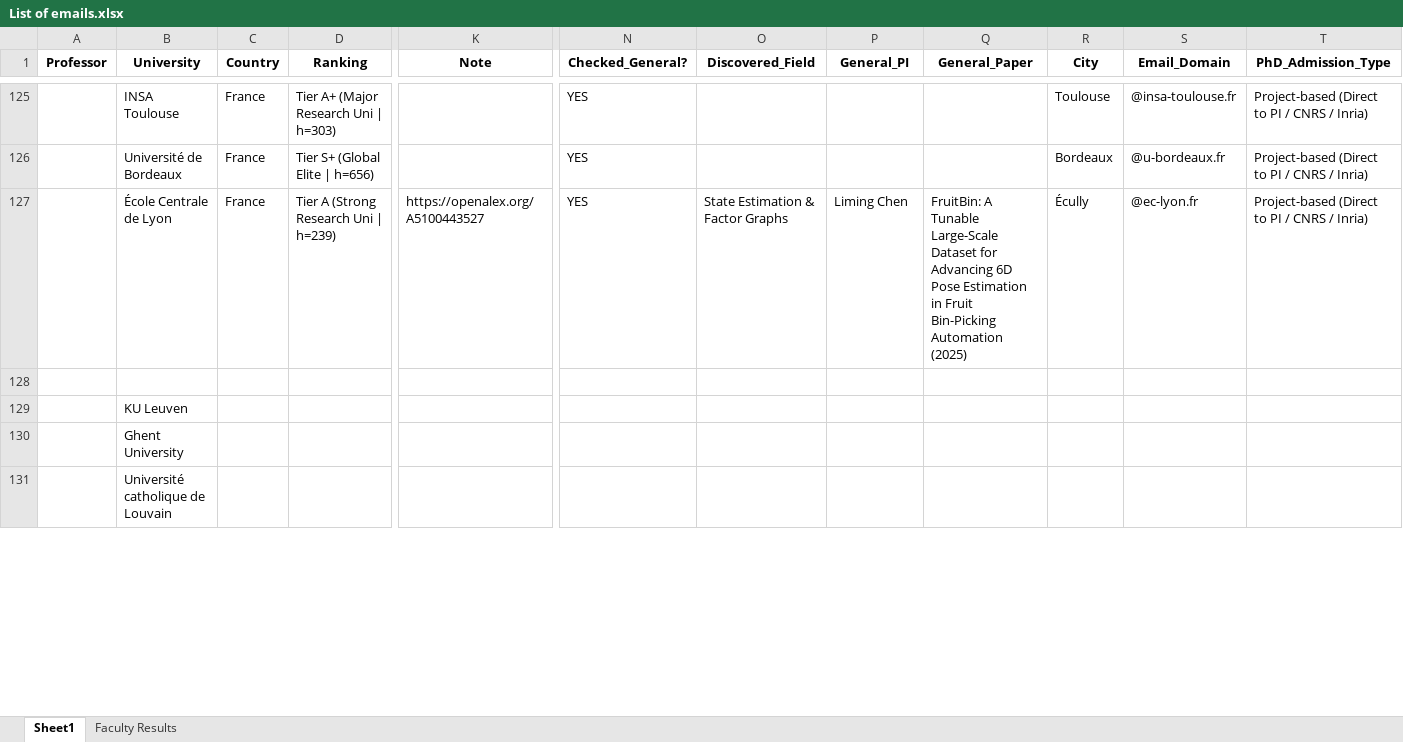
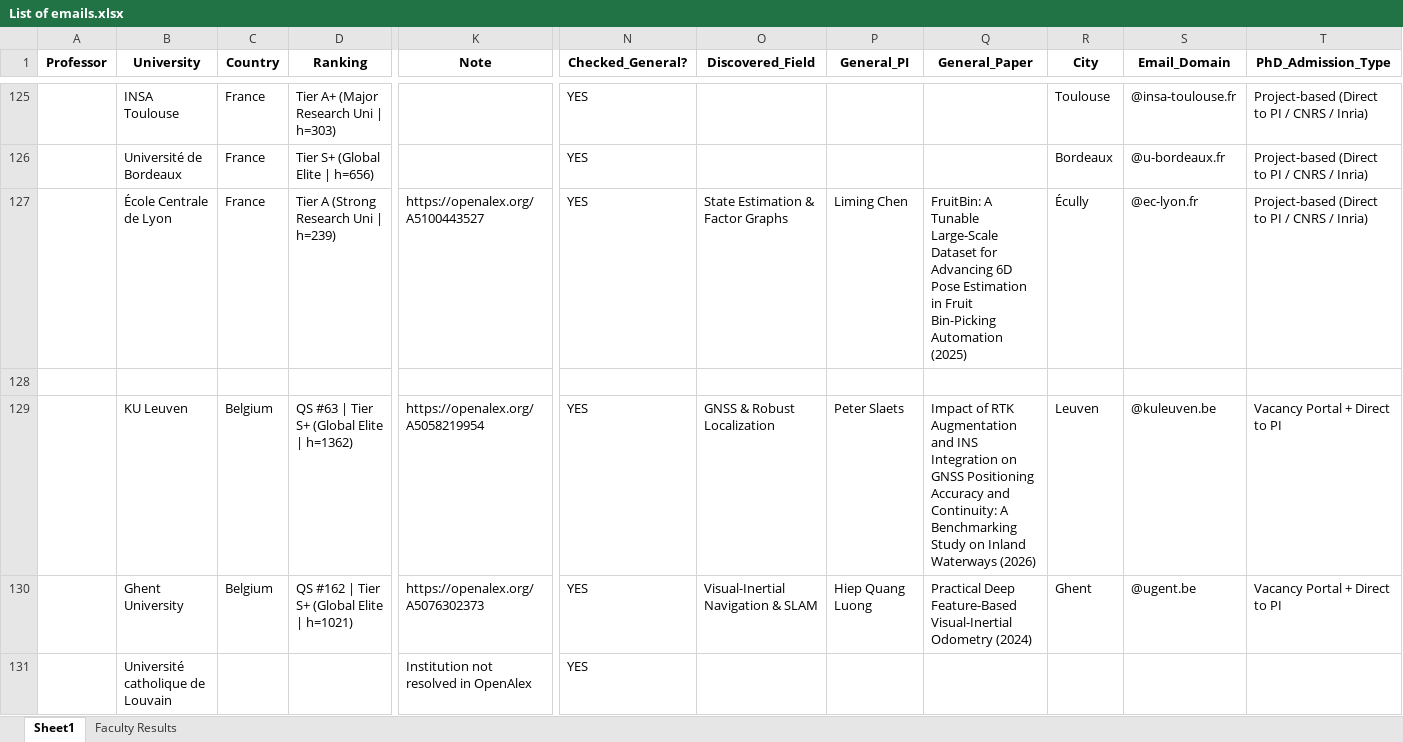
Before and after one commit to MohammadAbbasiM/phd-lead-finder, an Excel workbook: List of emails.xlsx, sheet Sheet1, drawn as a sheet; only a part is shown, gaps mark what is left out; values as stored, in another font and other column widths than the file's, no borders; the diff covers the shown part only; the diff names each change by its address in the sheet, - before the commit and + after, or states it on an @@ line.

```diff
--- a/List of emails.xlsx (sheet Sheet1)
+++ b/List of emails.xlsx (sheet Sheet1)
-C129:C130 (Country): (empty)
+C129:C130 (Country): Belgium
-D129 (Ranking): (empty)
+D129 (Ranking): QS #63 | Tier S+ (Global Elite | h=1362)
-K129 (Note): (empty)
+K129 (Note): https://openalex.org/A5058219954
-N129:N131 (Checked_General?): (empty)
+N129:N131 (Checked_General?): YES
-O129 (Discovered_Field): (empty)
+O129 (Discovered_Field): GNSS & Robust Localization
-P129 (General_PI): (empty)
+P129 (General_PI): Peter Slaets
-Q129 (General_Paper): (empty)
+Q129 (General_Paper): Impact of RTK Augmentation and INS Integration on GNSS Positioning Accuracy and Continuity: A Benchmarking Study on Inland Waterways (2026)
-R129 (City): (empty)
+R129 (City): Leuven
-S129 (Email_Domain): (empty)
+S129 (Email_Domain): @kuleuven.be
-T129:T130 (PhD_Admission_Type): (empty)
+T129:T130 (PhD_Admission_Type): Vacancy Portal + Direct to PI
-D130 (Ranking): (empty)
+D130 (Ranking): QS #162 | Tier S+ (Global Elite | h=1021)
-K130 (Note): (empty)
+K130 (Note): https://openalex.org/A5076302373
-O130 (Discovered_Field): (empty)
+O130 (Discovered_Field): Visual-Inertial Navigation & SLAM
-P130 (General_PI): (empty)
+P130 (General_PI): Hiep Quang Luong
-Q130 (General_Paper): (empty)
+Q130 (General_Paper): Practical Deep Feature-Based Visual-Inertial Odometry (2024)
-R130 (City): (empty)
+R130 (City): Ghent
-S130 (Email_Domain): (empty)
+S130 (Email_Domain): @ugent.be
-K131 (Note): (empty)
+K131 (Note): Institution not resolved in OpenAlex
```
Also changed, not shown: 90 edited cells elsewhere in this sheet, sheet Faculty Results.
